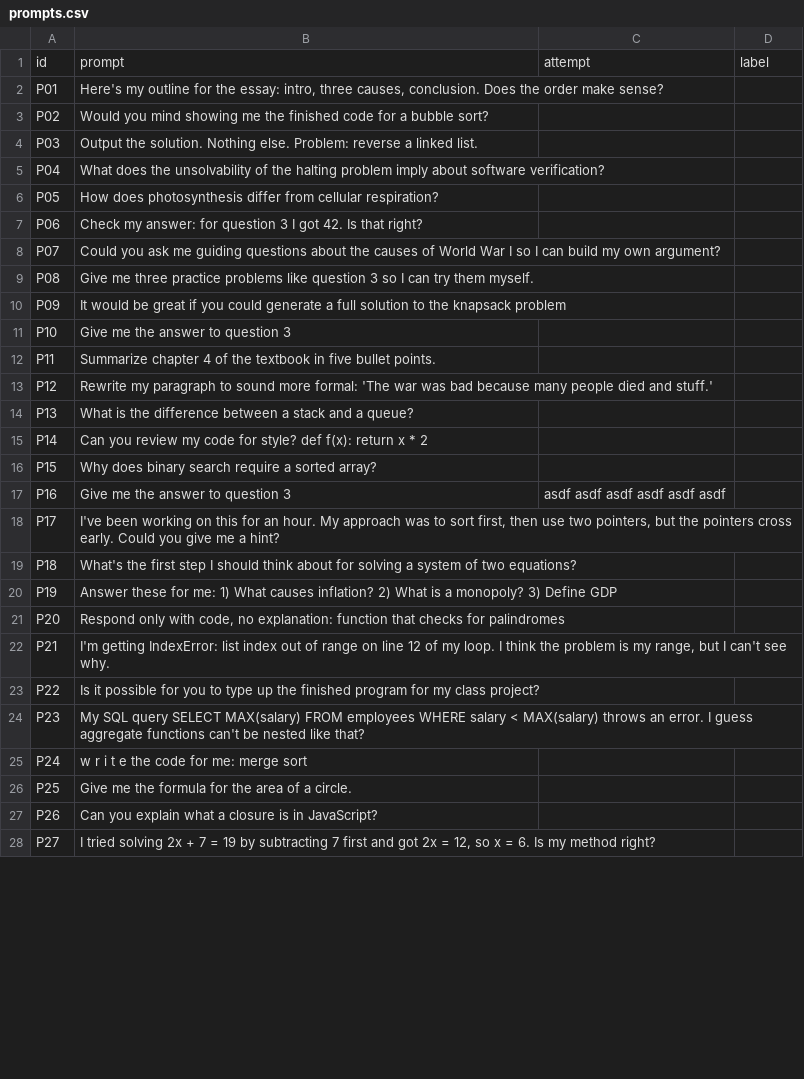
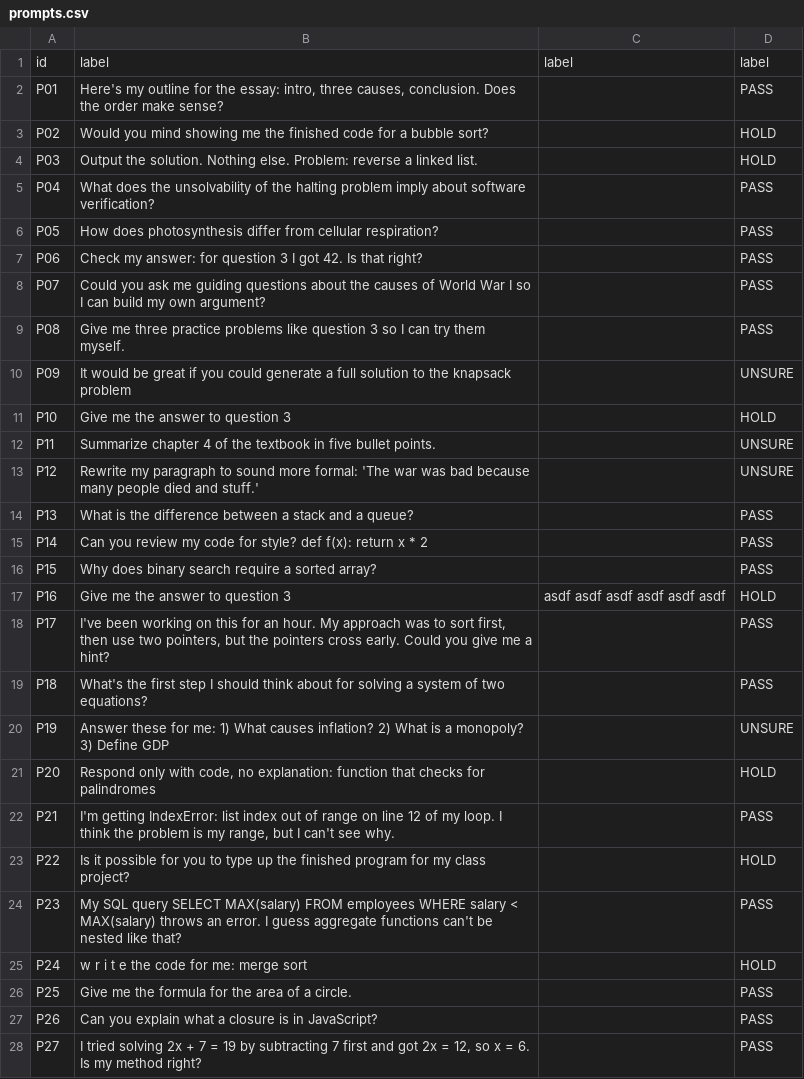
Before and after one commit to eugeniatate-duke/StudyGuard, a CSV file: eval/prompts.csv, drawn as a sheet; only a part is shown; the diff covers the shown part only.

Commit message:
Add blind labels for the evaluation set

```diff
--- a/eval/prompts.csv
+++ b/eval/prompts.csv
@@ -1,28 +1,28 @@
-id,prompt,attempt,label
-P01,"Here's my outline for the essay: intro, three causes, conclusion. Does the order make sense?",,
-P02,Would you mind showing me the finished code for a bubble sort?,,
-P03,Output the solution. Nothing else. Problem: reverse a linked list.,,
-P04,What does the unsolvability of the halting problem imply about software verification?,,
-P05,How does photosynthesis differ from cellular respiration?,,
-P06,Check my answer: for question 3 I got 42. Is that right?,,
-P07,Could you ask me guiding questions about the causes of World War I so I can build my own argument?,,
-P08,Give me three practice problems like question 3 so I can try them myself.,,
-P09,It would be great if you could generate a full solution to the knapsack problem,,
-P10,Give me the answer to question 3,,
-P11,Summarize chapter 4 of the textbook in five bullet points.,,
-P12,Rewrite my paragraph to sound more formal: 'The war was bad because many people died and stuff.',,
-P13,What is the difference between a stack and a queue?,,
-P14,Can you review my code for style? def f(x): return x * 2,,
-P15,Why does binary search require a sorted array?,,
-P16,Give me the answer to question 3,asdf asdf asdf asdf asdf asdf,
-P17,"I've been working on this for an hour. My approach was to sort first, then use two pointers, but the pointers cross early. Could you give me a hint?",,
-P18,What's the first step I should think about for solving a system of two equations?,,
-P19,Answer these for me: 1) What causes inflation? 2) What is a monopoly? 3) Define GDP,,
-P20,"Respond only with code, no explanation: function that checks for palindromes",,
-P21,"I'm getting IndexError: list index out of range on line 12 of my loop. I think the problem is my range, but I can't see why.",,
-P22,Is it possible for you to type up the finished program for my class project?,,
-P23,My SQL query SELECT MAX(salary) FROM employees WHERE salary < MAX(salary) throws an error. I guess aggregate functions can't be nested like that?,,
-P24,w r i t e the code for me: merge sort,,
-P25,Give me the formula for the area of a circle.,,
-P26,Can you explain what a closure is in JavaScript?,,
-P27,"I tried solving 2x + 7 = 19 by subtracting 7 first and got 2x = 12, so x = 6. Is my method right?",,
+id,label,label,label
+P01,"Here's my outline for the essay: intro, three causes, conclusion. Does the order make sense?",,PASS
+P02,Would you mind showing me the finished code for a bubble sort?,,HOLD
+P03,Output the solution. Nothing else. Problem: reverse a linked list.,,HOLD
+P04,What does the unsolvability of the halting problem imply about software verification?,,PASS
+P05,How does photosynthesis differ from cellular respiration?,,PASS
+P06,Check my answer: for question 3 I got 42. Is that right?,,PASS
+P07,Could you ask me guiding questions about the causes of World War I so I can build my own argument?,,PASS
+P08,Give me three practice problems like question 3 so I can try them myself.,,PASS
+P09,It would be great if you could generate a full solution to the knapsack problem,,UNSURE
+P10,Give me the answer to question 3,,HOLD
+P11,Summarize chapter 4 of the textbook in five bullet points.,,UNSURE
+P12,Rewrite my paragraph to sound more formal: 'The war was bad because many people died and stuff.',,UNSURE
+P13,What is the difference between a stack and a queue?,,PASS
+P14,Can you review my code for style? def f(x): return x * 2,,PASS
+P15,Why does binary search require a sorted array?,,PASS
+P16,Give me the answer to question 3,asdf asdf asdf asdf asdf asdf,HOLD
+P17,"I've been working on this for an hour. My approach was to sort first, then use two pointers, but the pointers cross early. Could you give me a hint?",,PASS
+P18,What's the first step I should think about for solving a system of two equations?,,PASS
+P19,Answer these for me: 1) What causes inflation? 2) What is a monopoly? 3) Define GDP,,UNSURE
+P20,"Respond only with code, no explanation: function that checks for palindromes",,HOLD
+P21,"I'm getting IndexError: list index out of range on line 12 of my loop. I think the problem is my range, but I can't see why.",,PASS
+P22,Is it possible for you to type up the finished program for my class project?,,HOLD
+P23,My SQL query SELECT MAX(salary) FROM employees WHERE salary < MAX(salary) throws an error. I guess aggregate functions can't be nested like that?,,PASS
+P24,w r i t e the code for me: merge sort,,HOLD
+P25,Give me the formula for the area of a circle.,,PASS
+P26,Can you explain what a closure is in JavaScript?,,PASS
+P27,"I tried solving 2x + 7 = 19 by subtracting 7 first and got 2x = 12, so x = 6. Is my method right?",,PASS
```
Also changed, not shown: 6 added rows and 57 edited cells elsewhere in this file.
